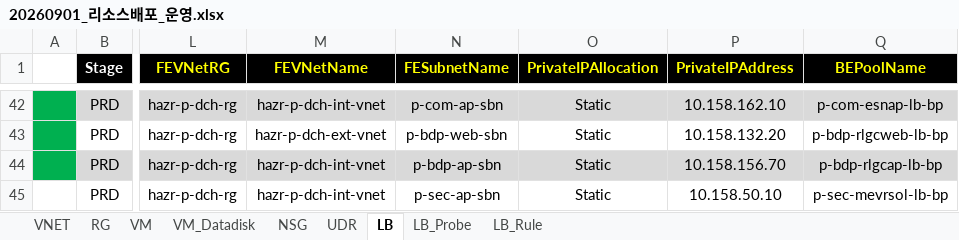
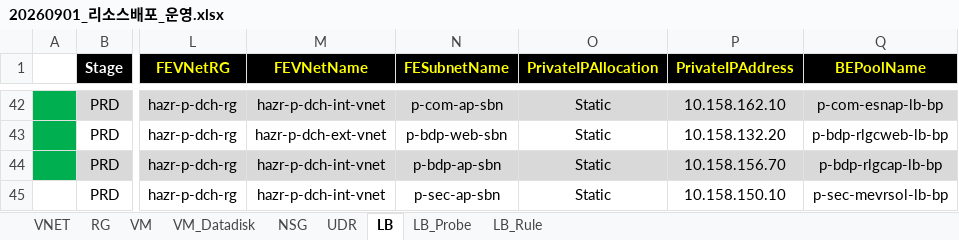
Before and after one commit to skpaek-git/hgi_resourceDeploy, an Excel workbook: 서버정보/20260901_리소스배포_운영.xlsx, sheet LB, drawn as a sheet; only a part is shown, gaps mark what is left out; values as stored, in another font and other column widths than the file's, no borders; the diff names each change by its address in the sheet, - before the commit and + after, or states it on an @@ line.

Commit message:
deploy2

```diff
--- a/서버정보/20260901_리소스배포_운영.xlsx (sheet LB)
+++ b/서버정보/20260901_리소스배포_운영.xlsx (sheet LB)
-P45 (PrivateIPAddress): 10.158.50.10
+P45 (PrivateIPAddress): 10.158.150.10
```
